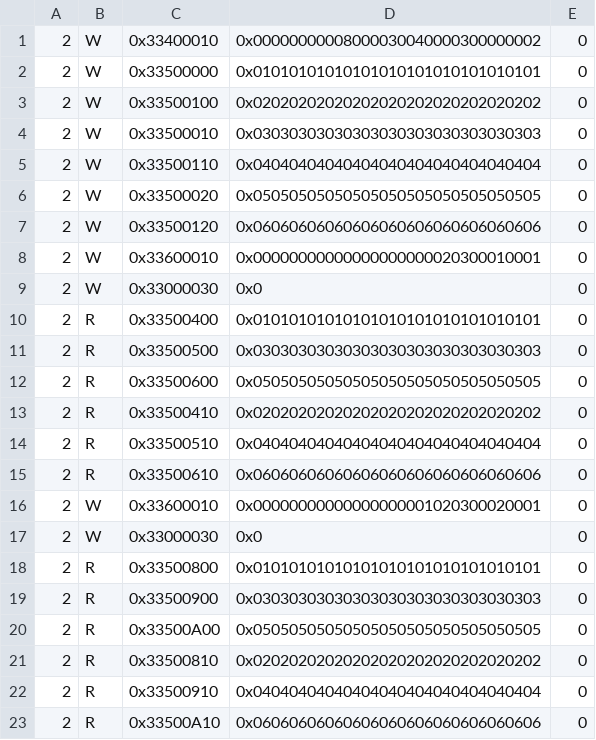
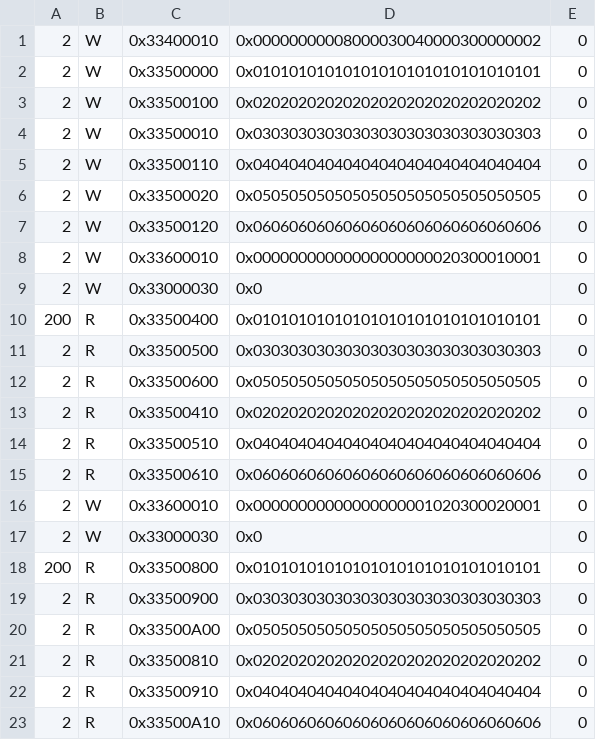
Before and after one commit to hsiang20/CS217_Final_Project, a CSV file: src/Top/axi_commands_test.csv, drawn as a sheet.

```diff
--- a/src/Top/axi_commands_test.csv
+++ b/src/Top/axi_commands_test.csv
@@ -9,3 +9,3 @@
 2,W,0x33000030,0x0,0
-2,R,0x33500400,0x01010101010101010101010101010101,0
+200,R,0x33500400,0x01010101010101010101010101010101,0
 2,R,0x33500500,0x03030303030303030303030303030303,0
@@ -17,3 +17,3 @@
 2,W,0x33000030,0x0,0
-2,R,0x33500800,0x01010101010101010101010101010101,0
+200,R,0x33500800,0x01010101010101010101010101010101,0
 2,R,0x33500900,0x03030303030303030303030303030303,0
```
Also changed, not shown: 12 other files.
